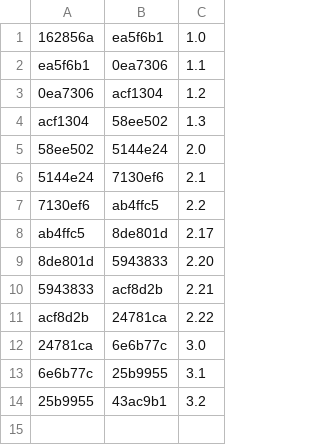
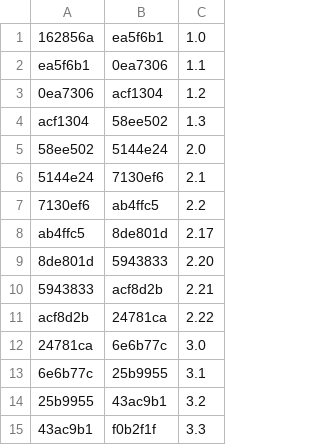
Before and after one commit to chrisguest75/turn, a CSV file: ranges.csv, drawn as a sheet; the diff names each change by its address in the sheet, - before the commit and + after, or states it on an @@ line.

```diff
--- a/ranges.csv
+++ b/ranges.csv
+row 15: 43ac9b1 | f0b2f1f | 3.3
```
Also changed, not shown: 2 other files.
